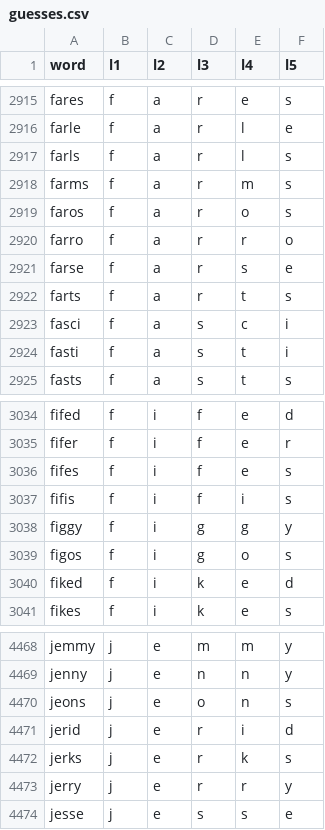
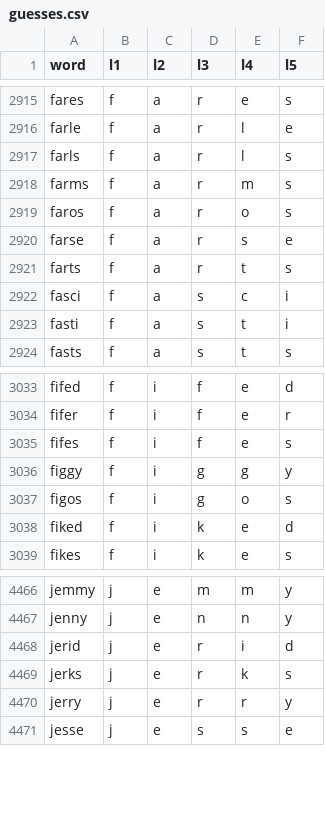
Before and after one commit to pradpradprad/wordle-autobot, a CSV file: data/guesses.csv, drawn as a sheet; only a part is shown, gaps mark what is left out.

```diff
--- a/data/guesses.csv
+++ b/data/guesses.csv
@@ -2919,3 +2919,2 @@ farms,f,a,r,m,s
 faros,f,a,r,o,s
-farro,f,a,r,r,o
 farse,f,a,r,s,e
@@ -3036,3 +3035,2 @@ fifer,f,i,f,e,r
 fifes,f,i,f,e,s
-fifis,f,i,f,i,s
 figgy,f,i,g,g,y
@@ -4469,3 +4467,2 @@ jemmy,j,e,m,m,y
 jenny,j,e,n,n,y
-jeons,j,e,o,n,s
 jerid,j,e,r,i,d
```
Also changed, not shown: 6 other files.
